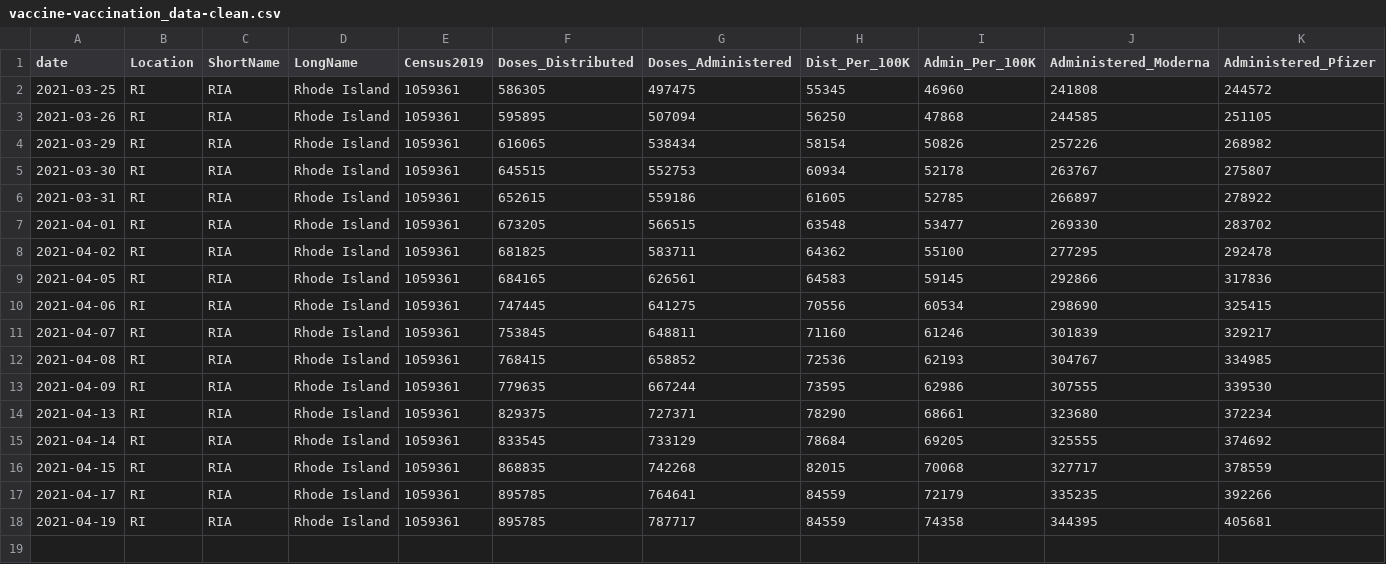
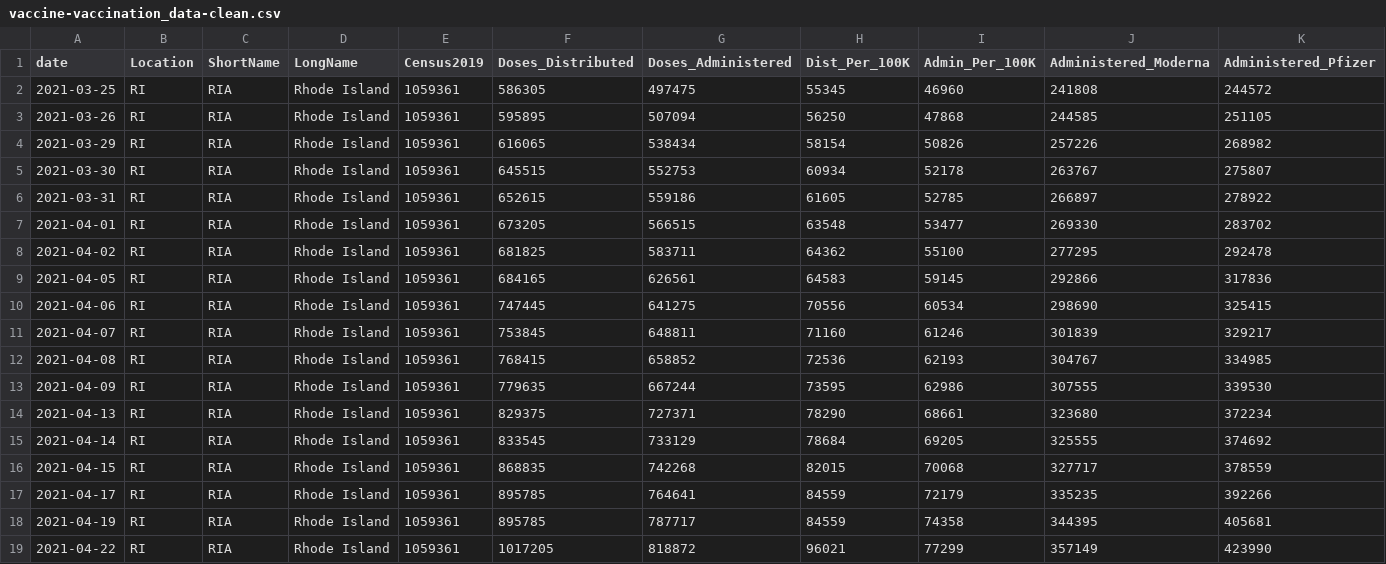
Before and after one commit to SmirkyGraphs/ri-covid19-updates, a CSV file: data/clean/vaccine-vaccination_data-clean.csv, drawn as a sheet; only a part is shown; rows hold the shown columns only; the diff names each change by its address in the sheet, - before the commit and + after, or states it on an @@ line.

```diff
--- a/data/clean/vaccine-vaccination_data-clean.csv
+++ b/data/clean/vaccine-vaccination_data-clean.csv
+row 19: 2021-04-22 | RI | RIA | Rhode Island | 1059361 | 1017205 | 818872 | 96021 | 77299 | 357149 | 423990
```
Also changed, not shown: data/clean/ri-covid-19-clean.csv, data/raw/geo-vaccine.csv, 47 other files.
